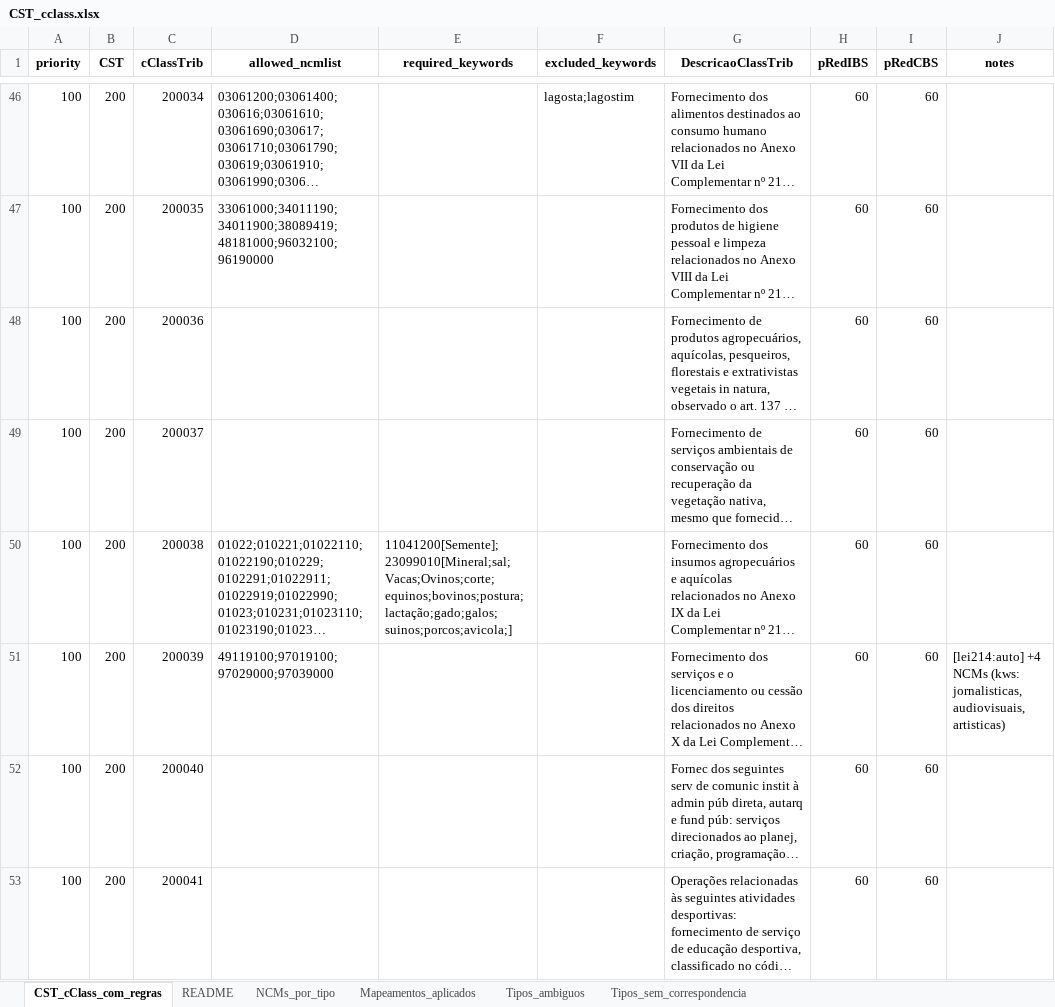
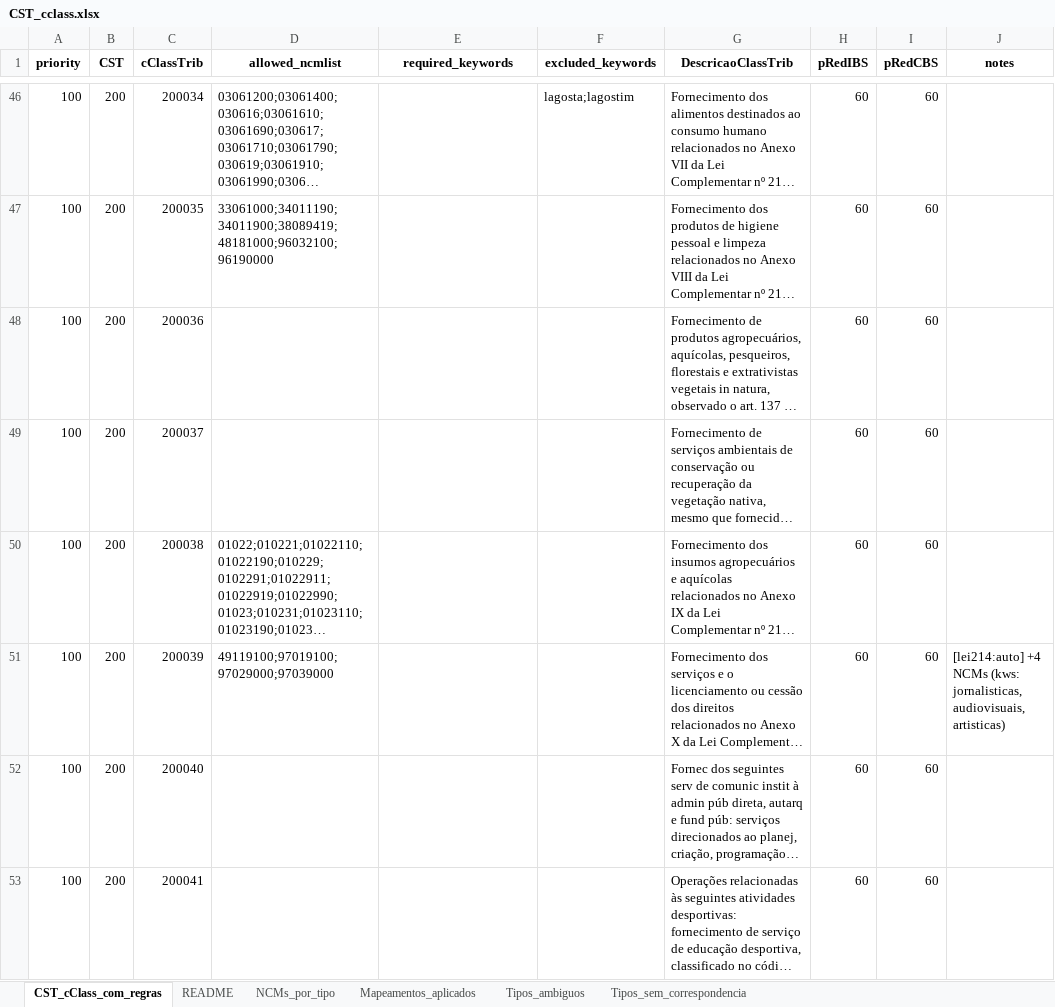
Before and after one commit to Renaolol/Classificador_IA, an Excel workbook: database/CST_cclass.xlsx, sheet CST_cClass_com_regras, drawn as a sheet; only a part is shown, gaps mark what is left out; long unchanged cells end in …; values as stored, in another font and other column widths than the file's, no borders; the diff names each change by its address in the sheet, - before the commit and + after, or states it on an @@ line.

Commit message:
Update CST_cclass.xlsx

```diff
--- a/database/CST_cclass.xlsx (sheet CST_cClass_com_regras)
+++ b/database/CST_cclass.xlsx (sheet CST_cClass_com_regras)
-E50 (required_keywords): 11041200[Semente];23099010[Mineral;sal;Vacas;Ovinos;corte;equinos;bovinos;postura;lactação;gado;galos;suinos;porcos;avicola;]
+E50 (required_keywords): (empty)
```
